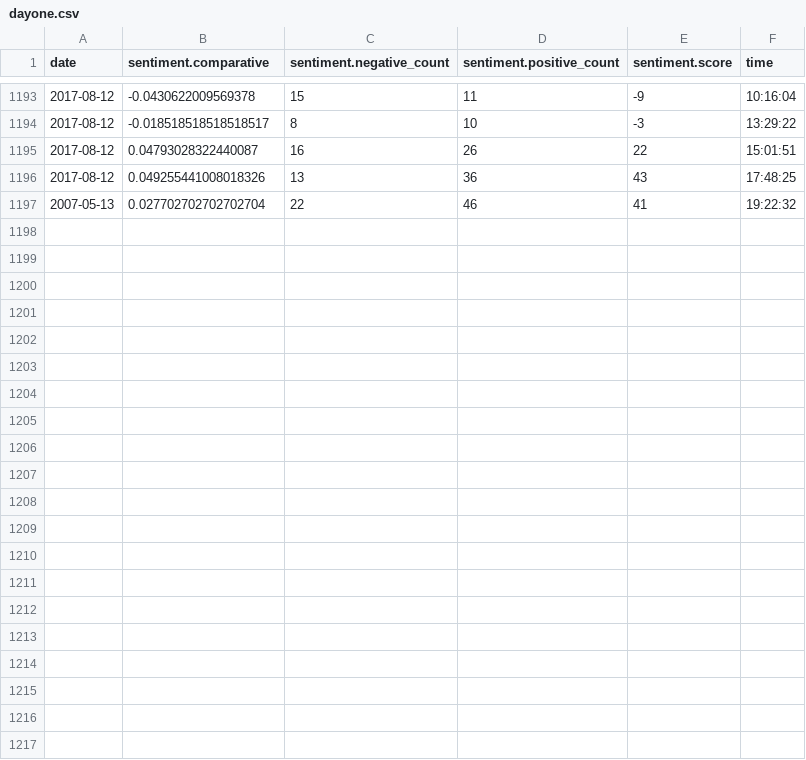
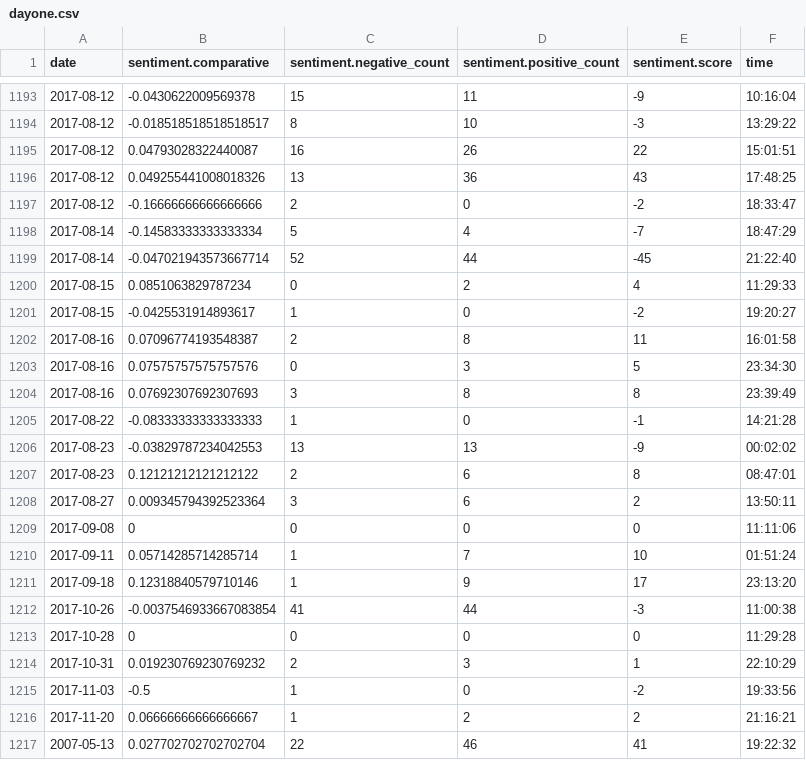
Before and after one commit to cjroth/chronist, a CSV file: data/a/dayone.csv, drawn as a sheet; only a part is shown, gaps mark what is left out.

Commit message:
update imessage and dayone

```diff
--- a/data/a/dayone.csv
+++ b/data/a/dayone.csv
@@ -1196,2 +1196,22 @@ date,sentiment.comparative,sentiment.negative_count,sentiment.positive_count,sen
 "2017-08-12",0.049255441008018326,13,36,43,"17:48:25"
+"2017-08-12",-0.16666666666666666,2,0,-2,"18:33:47"
+"2017-08-14",-0.14583333333333334,5,4,-7,"18:47:29"
+"2017-08-14",-0.047021943573667714,52,44,-45,"21:22:40"
+"2017-08-15",0.0851063829787234,0,2,4,"11:29:33"
+"2017-08-15",-0.0425531914893617,1,0,-2,"19:20:27"
+"2017-08-16",0.07096774193548387,2,8,11,"16:01:58"
+"2017-08-16",0.07575757575757576,0,3,5,"23:34:30"
+"2017-08-16",0.07692307692307693,3,8,8,"23:39:49"
+"2017-08-22",-0.08333333333333333,1,0,-1,"14:21:28"
+"2017-08-23",-0.03829787234042553,13,13,-9,"00:02:02"
+"2017-08-23",0.12121212121212122,2,6,8,"08:47:01"
+"2017-08-27",0.009345794392523364,3,6,2,"13:50:11"
+"2017-09-08",0,0,0,0,"11:11:06"
+"2017-09-11",0.05714285714285714,1,7,10,"01:51:24"
+"2017-09-18",0.12318840579710146,1,9,17,"23:13:20"
+"2017-10-26",-0.0037546933667083854,41,44,-3,"11:00:38"
+"2017-10-28",0,0,0,0,"11:29:28"
+"2017-10-31",0.019230769230769232,2,3,1,"22:10:29"
+"2017-11-03",-0.5,1,0,-2,"19:33:56"
+"2017-11-20",0.06666666666666667,1,2,2,"21:16:21"
 "2007-05-13",0.027702702702702704,22,46,41,"19:22:32"
```
Also changed, not shown: 2 other files.
